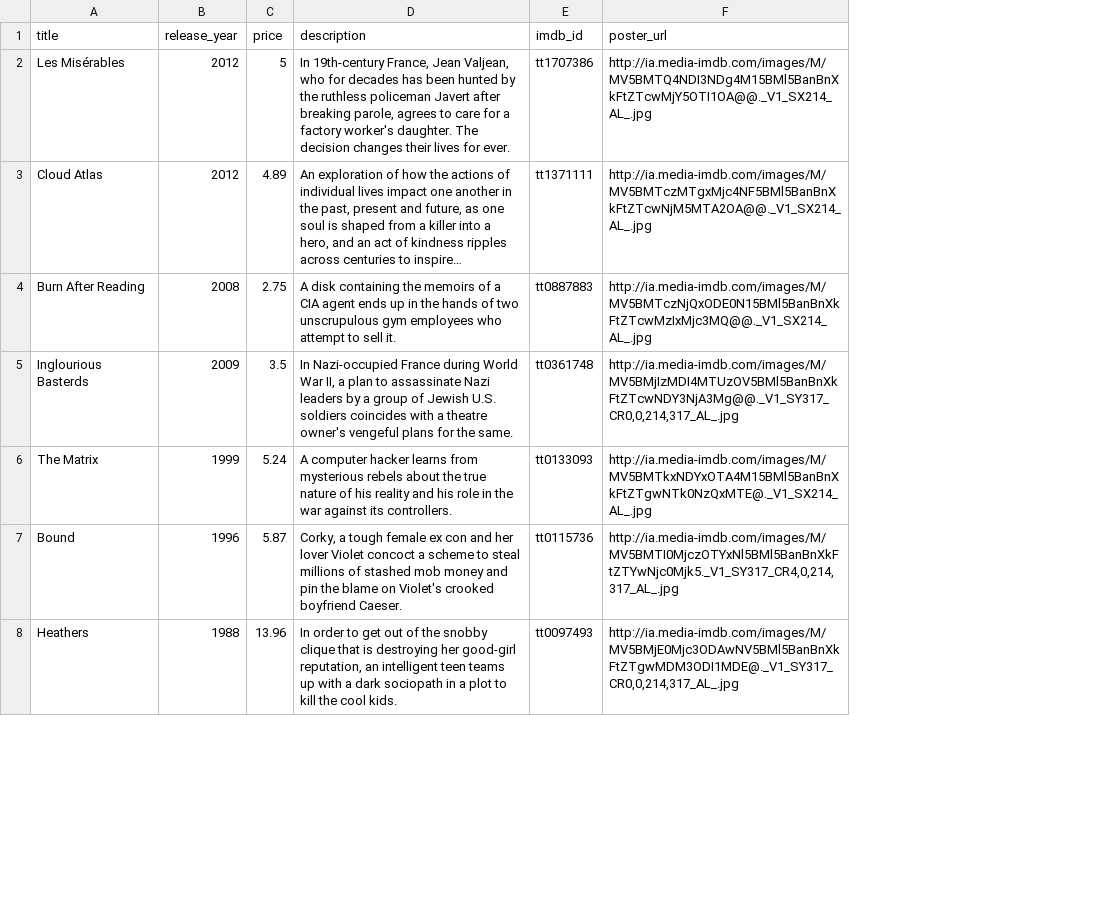
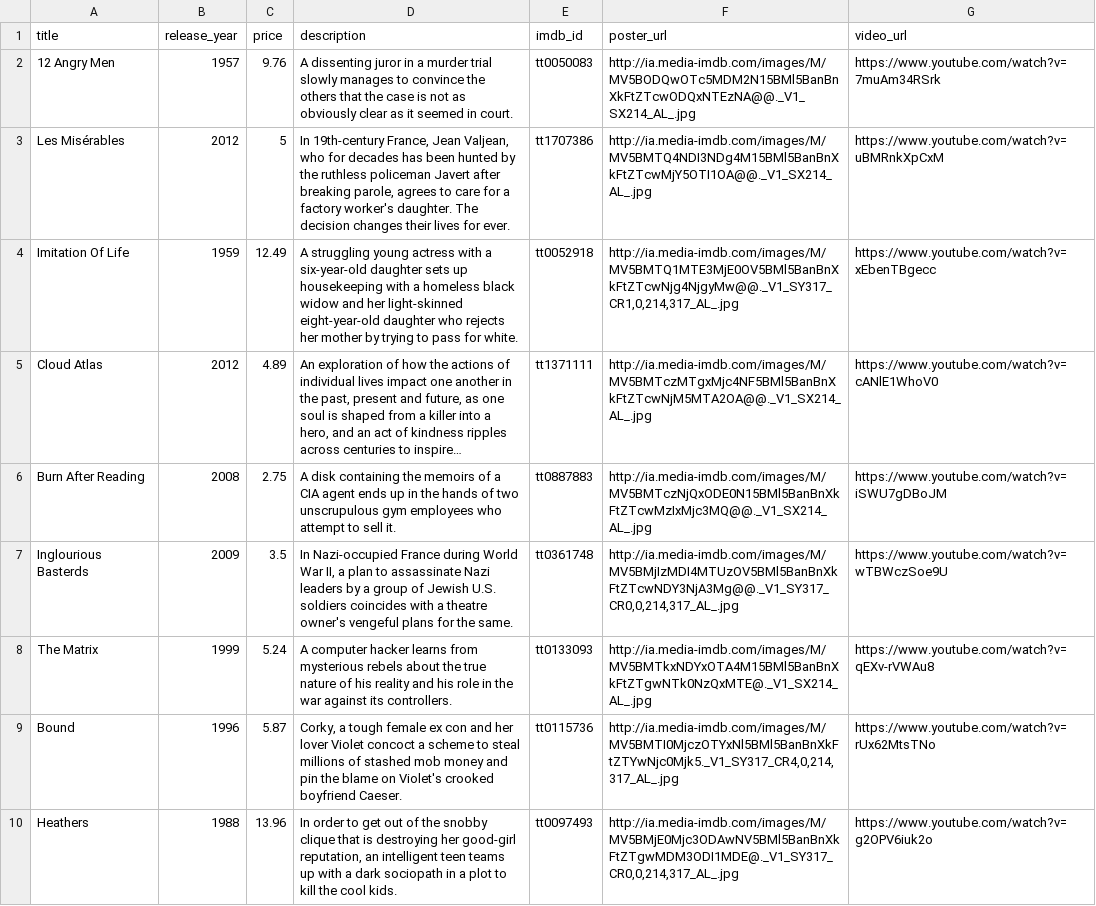
Before and after one commit to kohrVid/kohrVideo-Store, a CSV file: db/seeds_data/movies.csv, drawn as a sheet; only a part is shown; long unchanged cells end in …; addresses are those after the commit; the diff names each change by its address in the sheet, - before the commit and + after, or states it on an @@ line.

Commit message:
Added video_url column to  Movies table

```diff
--- a/db/seeds_data/movies.csv
+++ b/db/seeds_data/movies.csv
+column G (video_url), row 3: https://www.youtube.com/watch?v=uBMRnkXpCxM; rows 5-10: https://www.youtube.com/watch?v=cANlE1WhoV0 | https://www.youtube.com/watch?v=iSWU7gDBoJM | https://www.youtube.com/watch?v=wTBWczSoe9U | https://www.youtube.com/watch?v=qEXv-rVWAu8 | https://www.youtube.com/watch?v=rUx62MtsTNo | https://www.youtube.com/watch?v=g2OPV6iuk2o
+row 2: 12 Angry Men | 1957 | 9.76 | A dissenting juror in a murder trial slowly manages to convince the others that the case is not as obviously clear as it seemed in court. | tt0050083 | http://ia.media-imdb.com/images/M/MV5BODQwOTc5MDM2N15BMl5BanBnXkFtZTcwODQxNTEzNA@@._V1_SX214_AL_.jpg | https://www.youtube.com/watch?v=7muAm34RSrk
+row 4: Imitation Of Life | 1959 | 12.49 | A struggling young actress with a six-year-old daughter sets up housekeeping with a homeless black widow and her light-skinned eight-year-old daughter who rejects her mother by trying to pass for white. | tt0052918 | http://ia.media-imdb.com/images/M/MV5BMTQ1MTE3MjE0OV5BMl5BanBnXkFtZTcwNjg4NjgyMw@@._V1_SY317_CR1,0,214,317_AL_.jpg | https://www.youtube.com/watch?v=xEbenTBgecc
```
Also changed, not shown: 14 other files.
